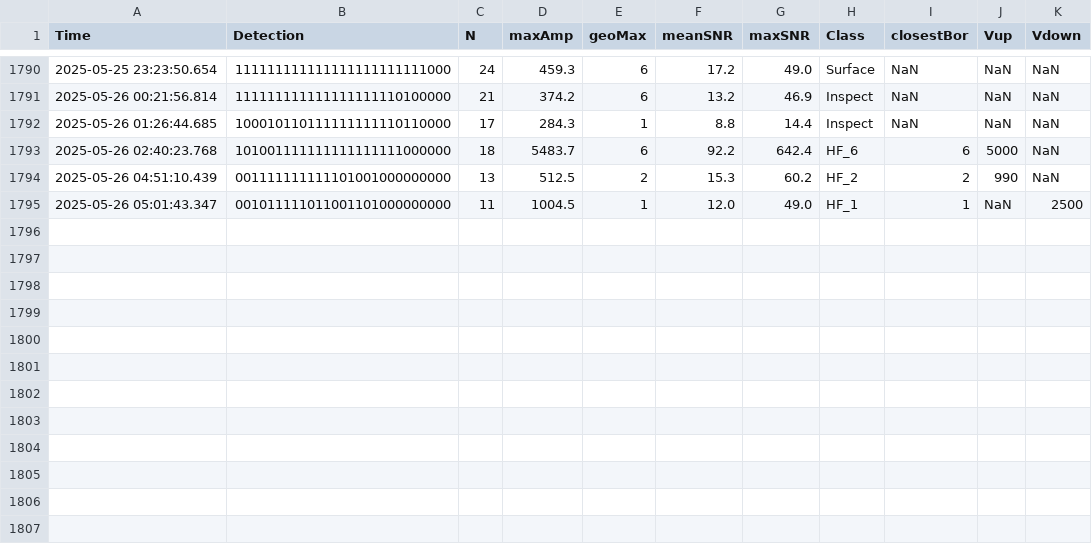
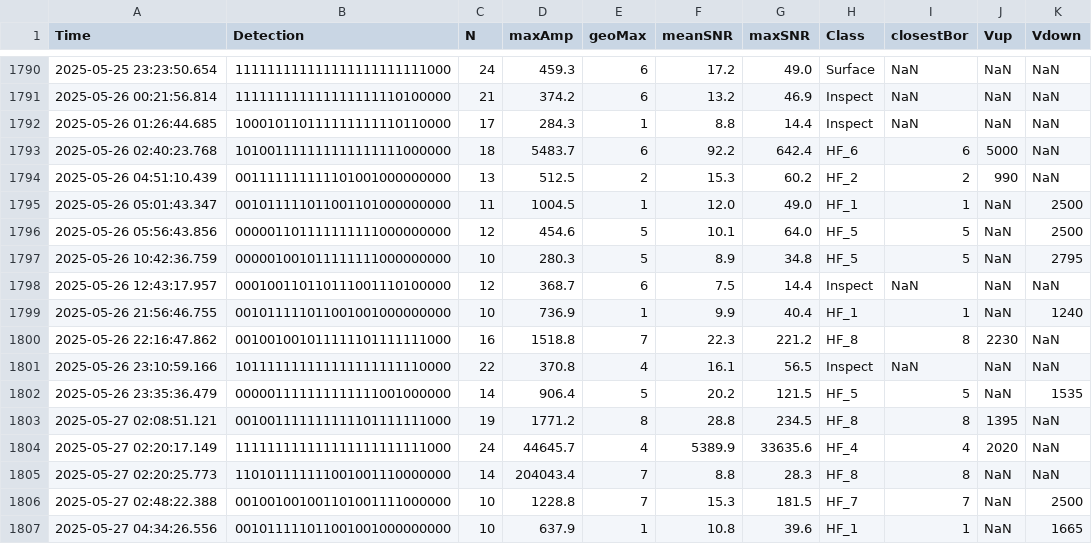
Before and after one commit to nlanget/Aaknes-borehole, a CSV file: data/detection/Borehole_detection_2025-05.csv, drawn as a sheet; only a part is shown, gaps mark what is left out; the diff names each change by its address in the sheet, - before the commit and + after, or states it on an @@ line.

Commit message:
Updated data files

```diff
--- a/data/detection/Borehole_detection_2025-05.csv
+++ b/data/detection/Borehole_detection_2025-05.csv
+row 1796: 2025-05-26 05:56:43.856 | 000001101111111111000000000 | 12 | 454.6 | 5 | 10.1 | 64.0 | HF_5 | 5 | NaN | 2500
+row 1797: 2025-05-26 10:42:36.759 | 000001001011111111000000000 | 10 | 280.3 | 5 | 8.9 | 34.8 | HF_5 | 5 | NaN | 2795
+row 1798: 2025-05-26 12:43:17.957 | 000100110110111001110100000 | 12 | 368.7 | 6 | 7.5 | 14.4 | Inspect | NaN | NaN | NaN
+row 1799: 2025-05-26 21:56:46.755 | 001011111011001001000000000 | 10 | 736.9 | 1 | 9.9 | 40.4 | HF_1 | 1 | NaN | 1240
+row 1800: 2025-05-26 22:16:47.862 | 001001001011111101111111000 | 16 | 1518.8 | 7 | 22.3 | 221.2 | HF_8 | 8 | 2230 | NaN
+row 1801: 2025-05-26 23:10:59.166 | 101111111111111111111110000 | 22 | 370.8 | 4 | 16.1 | 56.5 | Inspect | NaN | NaN | NaN
+row 1802: 2025-05-26 23:35:36.479 | 000001111111111111001000000 | 14 | 906.4 | 5 | 20.2 | 121.5 | HF_5 | 5 | NaN | 1535
+row 1803: 2025-05-27 02:08:51.121 | 001001111111111101111111000 | 19 | 1771.2 | 8 | 28.8 | 234.5 | HF_8 | 8 | 1395 | NaN
+row 1804: 2025-05-27 02:20:17.149 | 111111111111111111111111000 | 24 | 44645.7 | 4 | 5389.9 | 33635.6 | HF_4 | 4 | 2020 | NaN
+row 1805: 2025-05-27 02:20:25.773 | 110101111111001001110000000 | 14 | 204043.4 | 7 | 8.8 | 28.3 | HF_8 | 8 | NaN | NaN
+row 1806: 2025-05-27 02:48:22.388 | 001001001001101001111000000 | 10 | 1228.8 | 7 | 15.3 | 181.5 | HF_7 | 7 | NaN | 2500
+row 1807: 2025-05-27 04:34:26.556 | 001011111011001001000000000 | 10 | 637.9 | 1 | 10.8 | 39.6 | HF_1 | 1 | NaN | 1665
```
Also changed, not shown: data/availability/data_availability_2025.csv, 1 other file.
